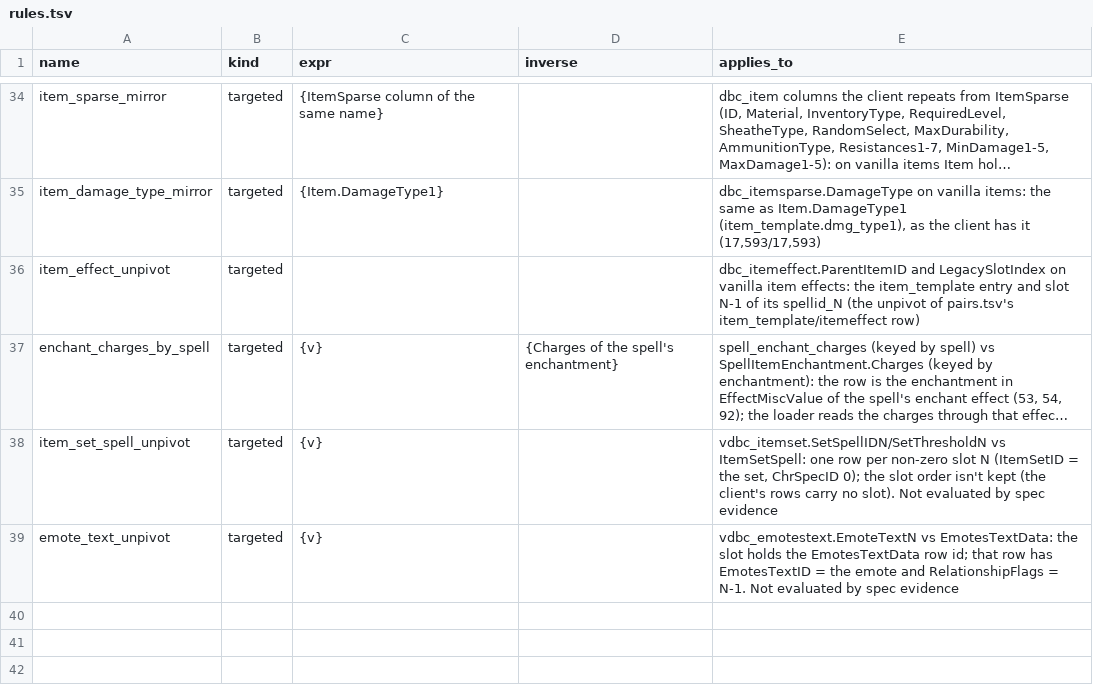
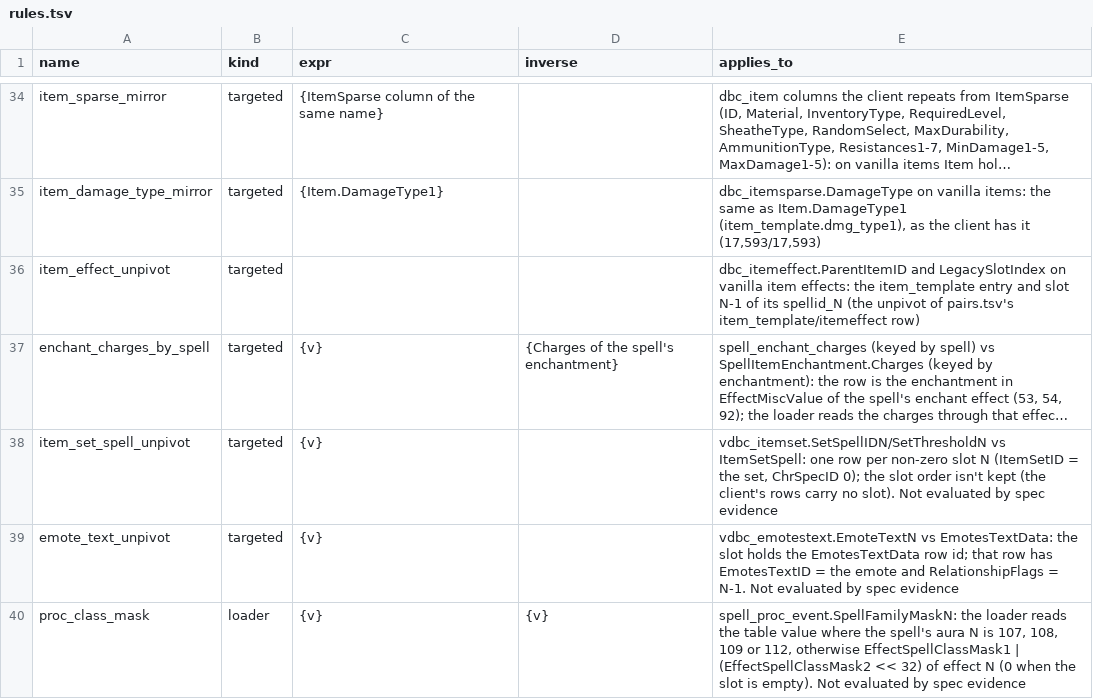
Before and after one commit to smangos-project/smangos, a TSV file: tools/database_tool/Spec/rules.tsv, drawn as a sheet; only a part is shown, gaps mark what is left out; long unchanged cells end in ….

```diff
--- a/tools/database_tool/Spec/rules.tsv
+++ b/tools/database_tool/Spec/rules.tsv
@@ -39 +39,2 @@ item_set_spell_unpivot	targeted	{v}		vdbc_itemset.SetSpellIDN/SetThresholdN vs I
 emote_text_unpivot	targeted	{v}		vdbc_emotestext.EmoteTextN vs EmotesTextData: the slot holds the EmotesTextData row id; that row has EmotesTextID = the emote and RelationshipFlags = N-1. Not evaluated by spec evidence
+proc_class_mask	loader	{v}	{v}	spell_proc_event.SpellFamilyMaskN: the loader reads the table value where the spell's aura N is 107, 108, 109 or 112, otherwise EffectSpellClassMask1 | (EffectSpellClassMask2 << 32) of effect N (0 when the slot is empty). Not evaluated by spec evidence
```
Also changed, not shown: tools/database_tool/Spec/columns.tsv, tools/database_tool/Verify/client-delta.tsv, 10 other files.
